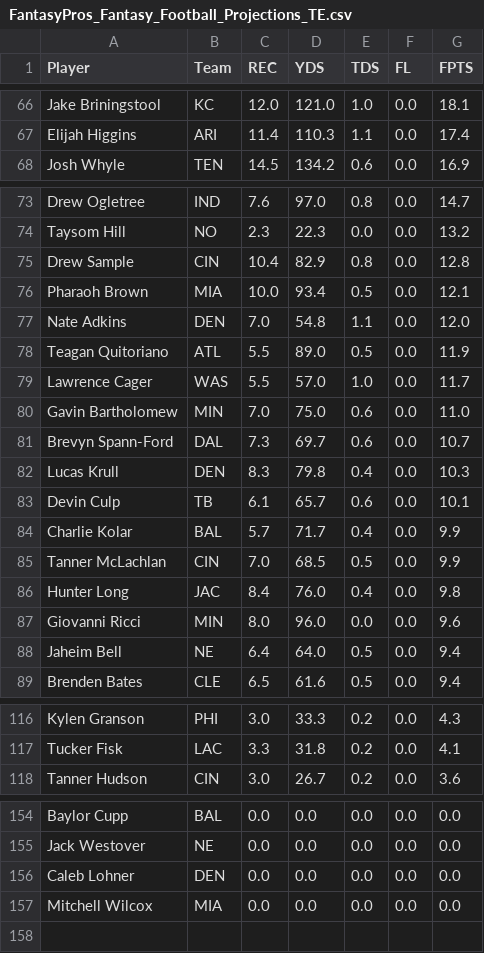
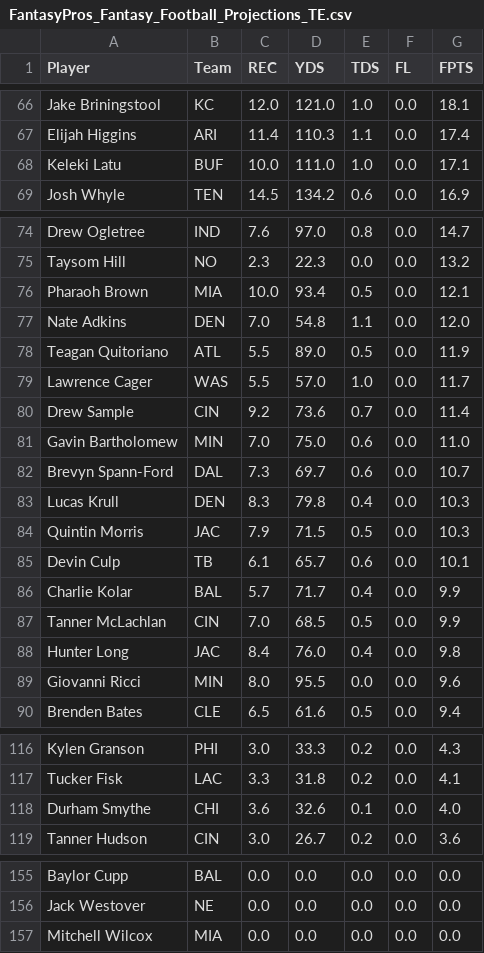
Before and after one commit to DebarunDe/fantasy-football-model-prediction-engine, a CSV file: data/FantasyPros_Fantasy_Football_Projections_TE.csv, drawn as a sheet; only a part is shown, gaps mark what is left out; the diff covers the shown part only.

```diff
--- a/data/FantasyPros_Fantasy_Football_Projections_TE.csv
+++ b/data/FantasyPros_Fantasy_Football_Projections_TE.csv
@@ -67,2 +67,3 @@
 "Elijah Higgins","ARI","11.4","110.3","1.1","0.0","17.4"
+"Keleki Latu","BUF","10.0","111.0","1.0","0.0","17.1"
 "Josh Whyle","TEN","14.5","134.2","0.6","0.0","16.9"
@@ -74,3 +75,2 @@
 "Taysom Hill","NO","2.3","22.3","0.0","0.0","13.2"
-"Drew Sample","CIN","10.4","82.9","0.8","0.0","12.8"
 "Pharaoh Brown","MIA","10.0","93.4","0.5","0.0","12.1"
@@ -79,2 +79,3 @@
 "Lawrence Cager","WAS","5.5","57.0","1.0","0.0","11.7"
+"Drew Sample","CIN","9.2","73.6","0.7","0.0","11.4"
 "Gavin Bartholomew","MIN","7.0","75.0","0.6","0.0","11.0"
@@ -82,2 +83,3 @@
 "Lucas Krull","DEN","8.3","79.8","0.4","0.0","10.3"
+"Quintin Morris","JAC","7.9","71.5","0.5","0.0","10.3"
 "Devin Culp","TB","6.1","65.7","0.6","0.0","10.1"
@@ -86,4 +88,3 @@
 "Hunter Long","JAC","8.4","76.0","0.4","0.0","9.8"
-"Giovanni Ricci","MIN","8.0","96.0","0.0","0.0","9.6"
-"Jaheim Bell","NE","6.4","64.0","0.5","0.0","9.4"
+"Giovanni Ricci","MIN","8.0","95.5","0.0","0.0","9.6"
 "Brenden Bates","CLE","6.5","61.6","0.5","0.0","9.4"
@@ -117,2 +117,3 @@
 "Tucker Fisk","LAC","3.3","31.8","0.2","0.0","4.1"
+"Durham Smythe","CHI","3.6","32.6","0.1","0.0","4.0"
 "Tanner Hudson","CIN","3.0","26.7","0.2","0.0","3.6"
@@ -155,3 +156,2 @@
 "Jack Westover","NE","0.0","0.0","0.0","0.0","0.0"
-"Caleb Lohner","DEN","0.0","0.0","0.0","0.0","0.0"
 "Mitchell Wilcox","MIA","0.0","0.0","0.0","0.0","0.0"
```
Also changed, not shown: 8 added rows, 9 removed rows and 20 edited cells elsewhere in this file, data/FantasyPros_2025_Draft_ALL_Rankings.csv, data/FantasyPros_Fantasy_Football_Projections_QB.csv, 2 other files.
